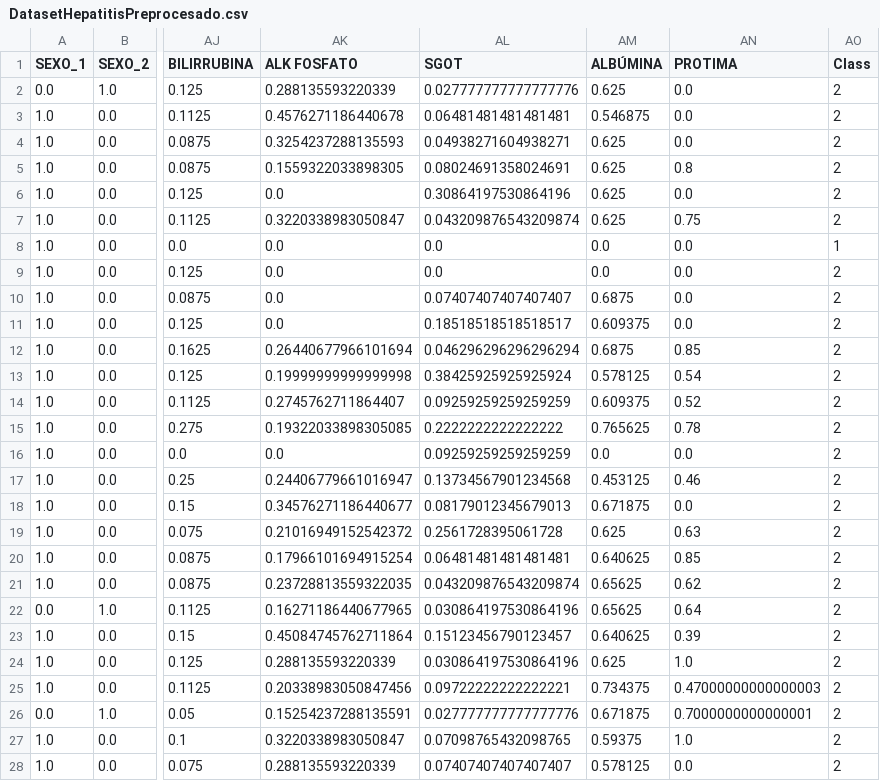
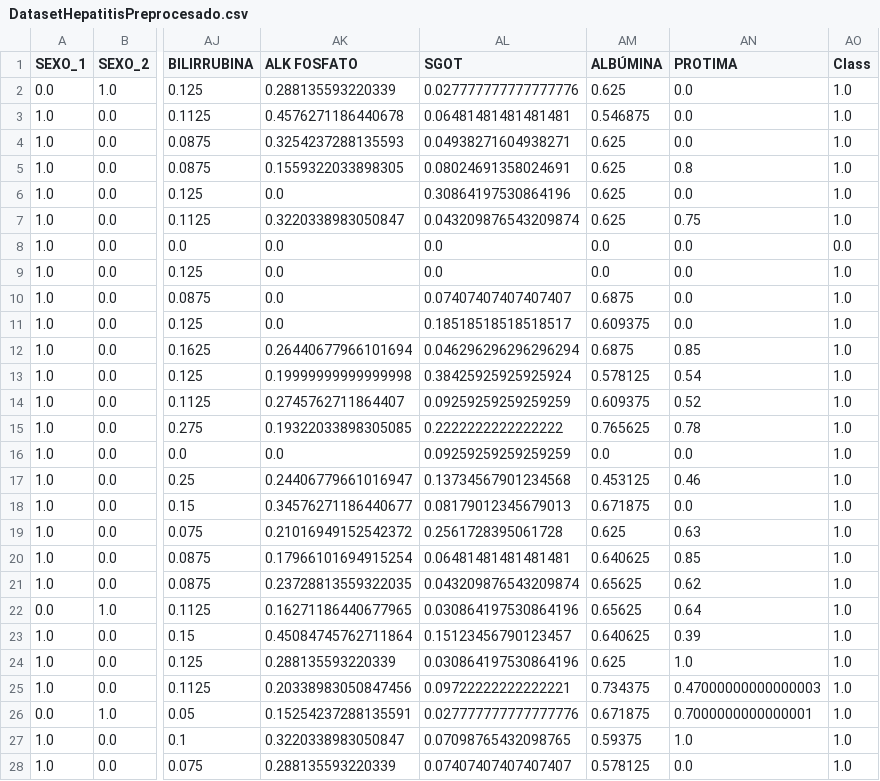
Before and after one commit to CosmicAdc/RedesNeuronales, a CSV file: Nueva carpeta (23)/DatasetHepatitisPreprocesado.csv, drawn as a sheet; only a part is shown, gaps mark what is left out; the diff covers the shown part only; the diff names each change by its address in the sheet, - before the commit and + after, or states it on an @@ line.

```diff
--- a/Nueva carpeta (23)/DatasetHepatitisPreprocesado.csv
+++ b/Nueva carpeta (23)/DatasetHepatitisPreprocesado.csv
-AO2:AO7 (Class): 2
+AO2:AO7 (Class): 1.0
-AO8 (Class): 1
+AO8 (Class): 0.0
-AO9:AO28 (Class): 2
+AO9:AO28 (Class): 1.0
```
Also changed, not shown: 128 edited cells elsewhere in this file, 2 other files.
